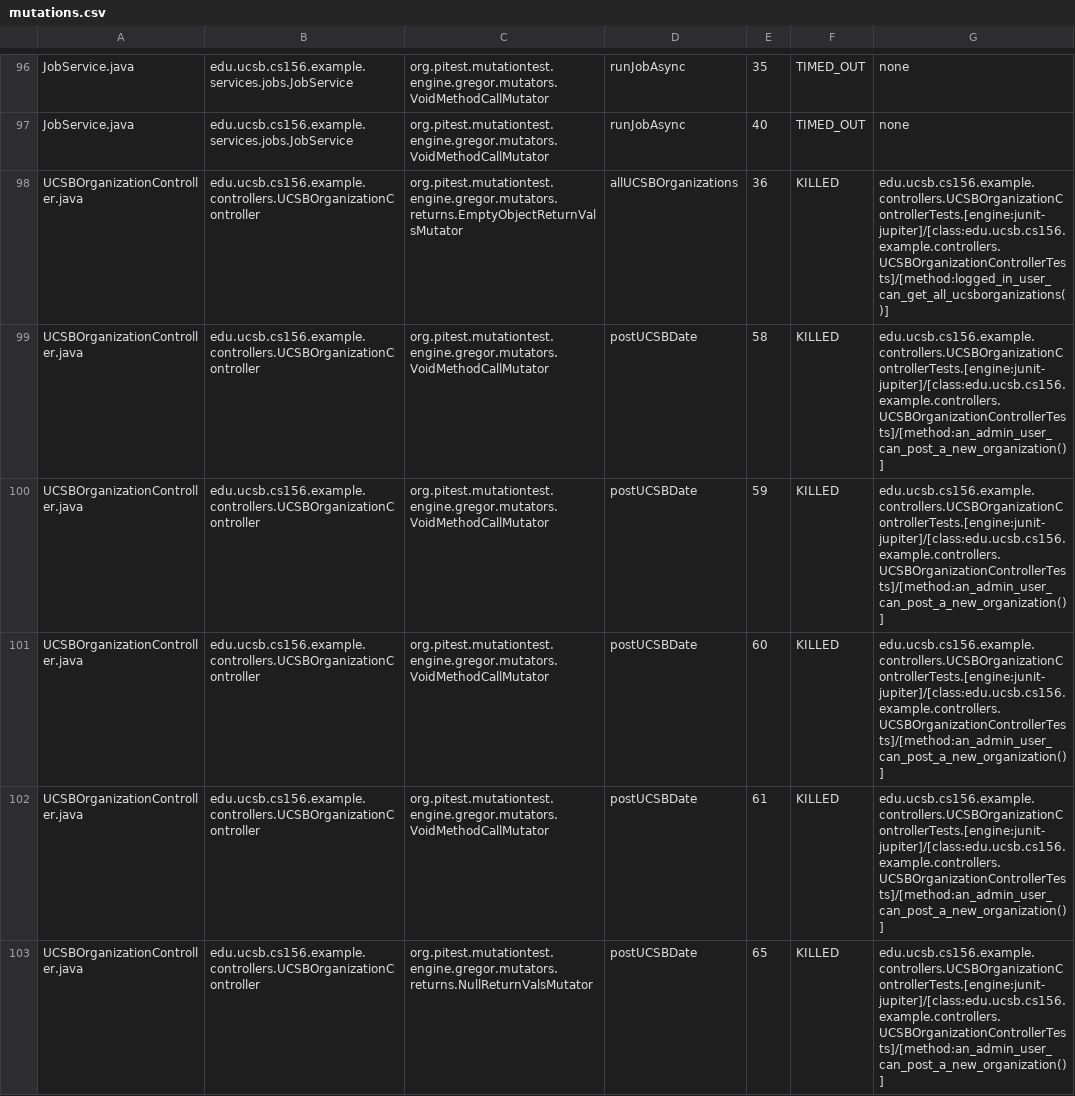
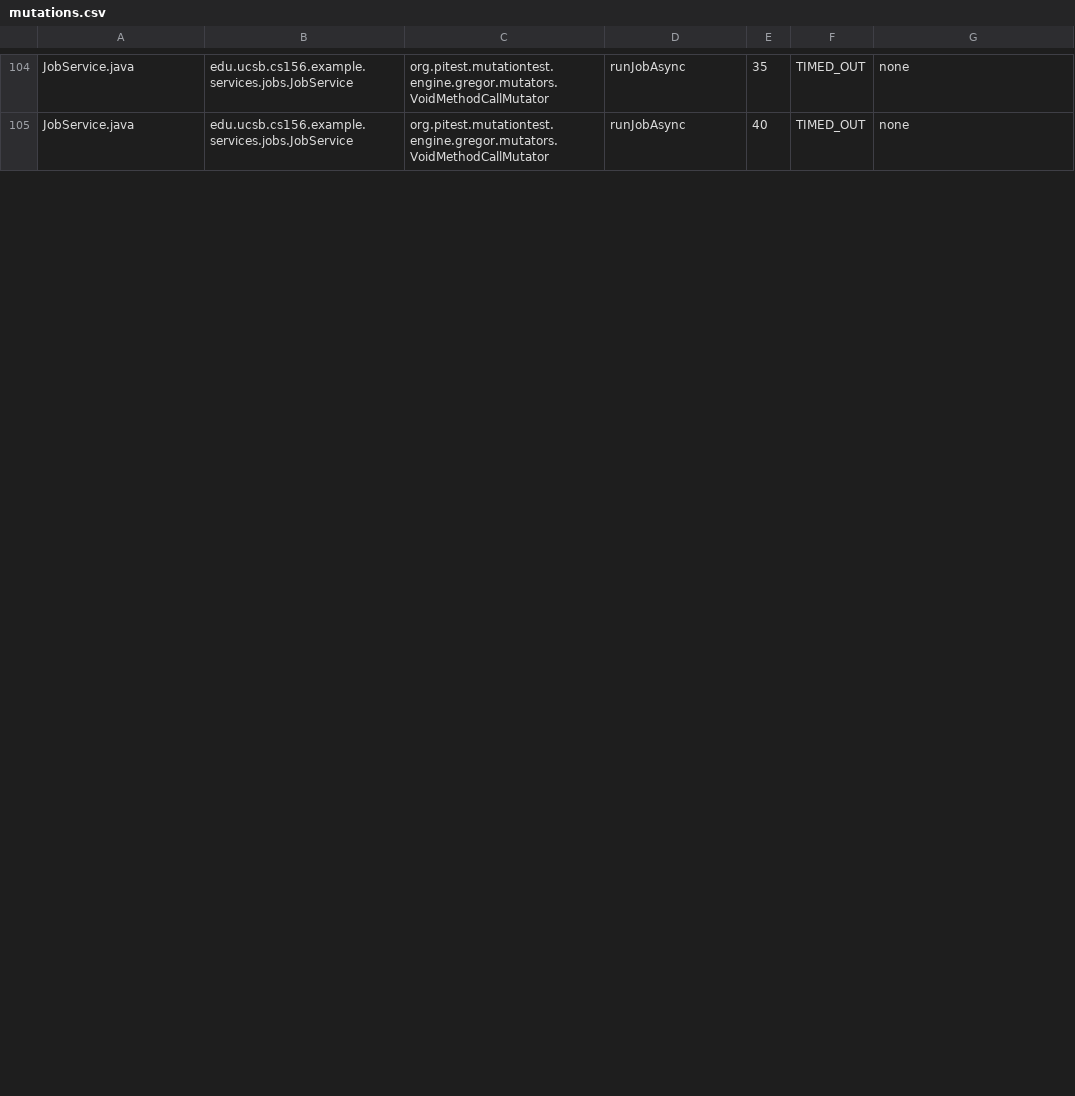
Before and after one commit to ucsb-cs156-f25/team01-f25-11, a CSV file: pitest/mutations.csv, drawn as a sheet; only a part is shown, gaps mark what is left out; removed rows and columns are numbered as before the commit, all else as after; the diff covers the shown part only; the diff names each change by its address in the sheet, - before the commit and + after, or states it on an @@ line.

Commit message:
Deploying to gh-pages from @ ucsb-cs156-f25/team01-f25-11@60981c40ddd9155480ce95ce1a05e358012f2771 🚀

```diff
--- a/pitest/mutations.csv
+++ b/pitest/mutations.csv
-row 98: UCSBOrganizationController.java | edu.ucsb.cs156.example.controllers.UCSBOrganizationController | org.pitest.mutationtest.engine.gregor.mutators.returns.EmptyObjectReturnValsMutator | allUCSBOrganizations | 36 | KILLED | edu.ucsb.cs156.example.controllers.UCSBOrganizationControllerTests.[engine:junit-jupiter]/[class:edu.ucsb.cs156.example.controllers.UCSBOrganizationControllerTests]/[method:logged_in_user_can_get_all_ucsborganizations()]
-row 99: UCSBOrganizationController.java | edu.ucsb.cs156.example.controllers.UCSBOrganizationController | org.pitest.mutationtest.engine.gregor.mutators.VoidMethodCallMutator | postUCSBDate | 58 | KILLED | edu.ucsb.cs156.example.controllers.UCSBOrganizationControllerTests.[engine:junit-jupiter]/[class:edu.ucsb.cs156.example.controllers.UCSBOrganizationControllerTests]/[method:an_admin_user_can_post_a_new_organization()]
-row 100: UCSBOrganizationController.java | edu.ucsb.cs156.example.controllers.UCSBOrganizationController | org.pitest.mutationtest.engine.gregor.mutators.VoidMethodCallMutator | postUCSBDate | 59 | KILLED | edu.ucsb.cs156.example.controllers.UCSBOrganizationControllerTests.[engine:junit-jupiter]/[class:edu.ucsb.cs156.example.controllers.UCSBOrganizationControllerTests]/[method:an_admin_user_can_post_a_new_organization()]
-row 101: UCSBOrganizationController.java | edu.ucsb.cs156.example.controllers.UCSBOrganizationController | org.pitest.mutationtest.engine.gregor.mutators.VoidMethodCallMutator | postUCSBDate | 60 | KILLED | edu.ucsb.cs156.example.controllers.UCSBOrganizationControllerTests.[engine:junit-jupiter]/[class:edu.ucsb.cs156.example.controllers.UCSBOrganizationControllerTests]/[method:an_admin_user_can_post_a_new_organization()]
-row 102: UCSBOrganizationController.java | edu.ucsb.cs156.example.controllers.UCSBOrganizationController | org.pitest.mutationtest.engine.gregor.mutators.VoidMethodCallMutator | postUCSBDate | 61 | KILLED | edu.ucsb.cs156.example.controllers.UCSBOrganizationControllerTests.[engine:junit-jupiter]/[class:edu.ucsb.cs156.example.controllers.UCSBOrganizationControllerTests]/[method:an_admin_user_can_post_a_new_organization()]
-row 103: UCSBOrganizationController.java | edu.ucsb.cs156.example.controllers.UCSBOrganizationController | org.pitest.mutationtest.engine.gregor.mutators.returns.NullReturnValsMutator | postUCSBDate | 65 | KILLED | edu.ucsb.cs156.example.controllers.UCSBOrganizationControllerTests.[engine:junit-jupiter]/[class:edu.ucsb.cs156.example.controllers.UCSBOrganizationControllerTests]/[method:an_admin_user_can_post_a_new_organization()]
```
Also changed, not shown: 8 added rows and 8 edited cells elsewhere in this file, 21 other files.
